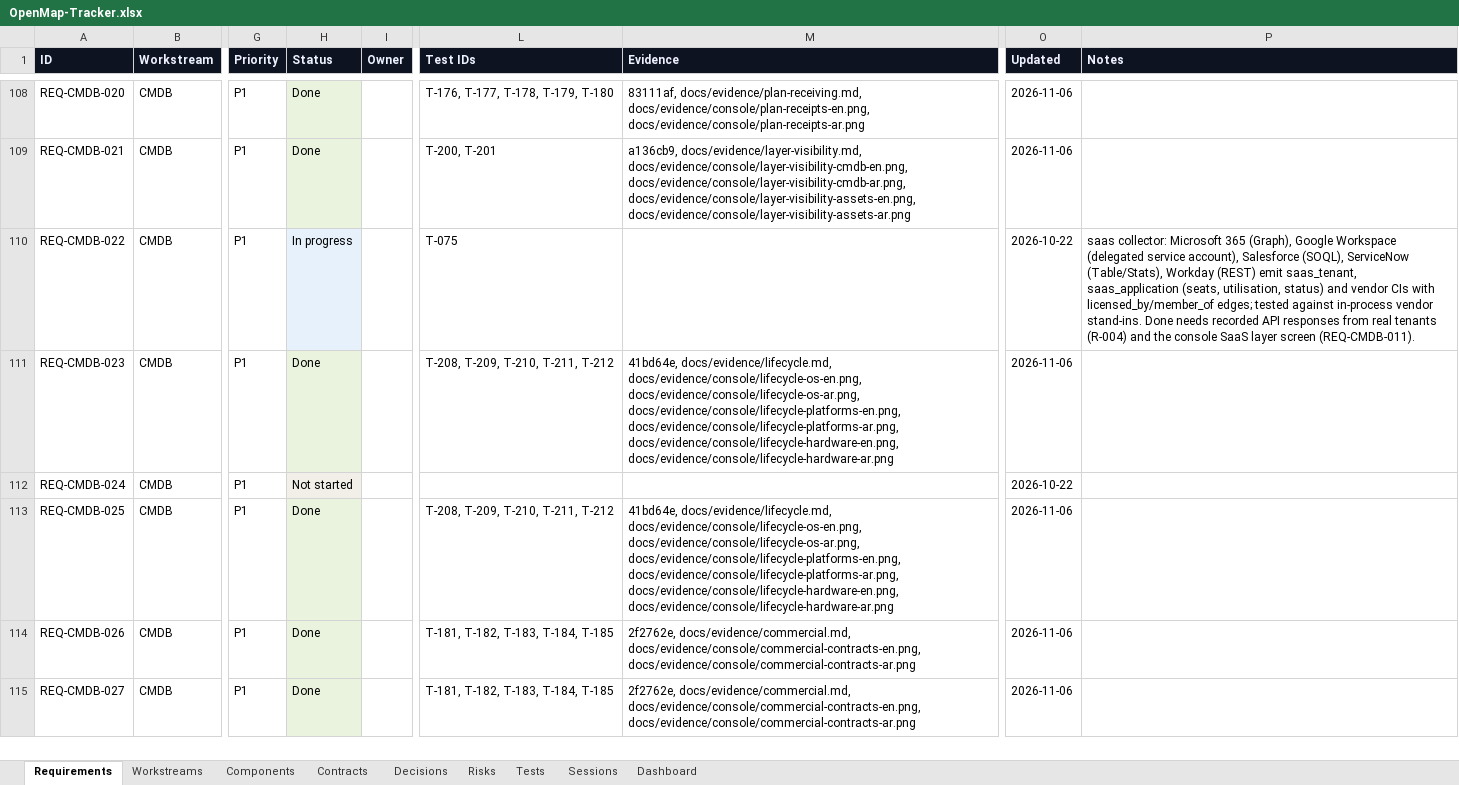
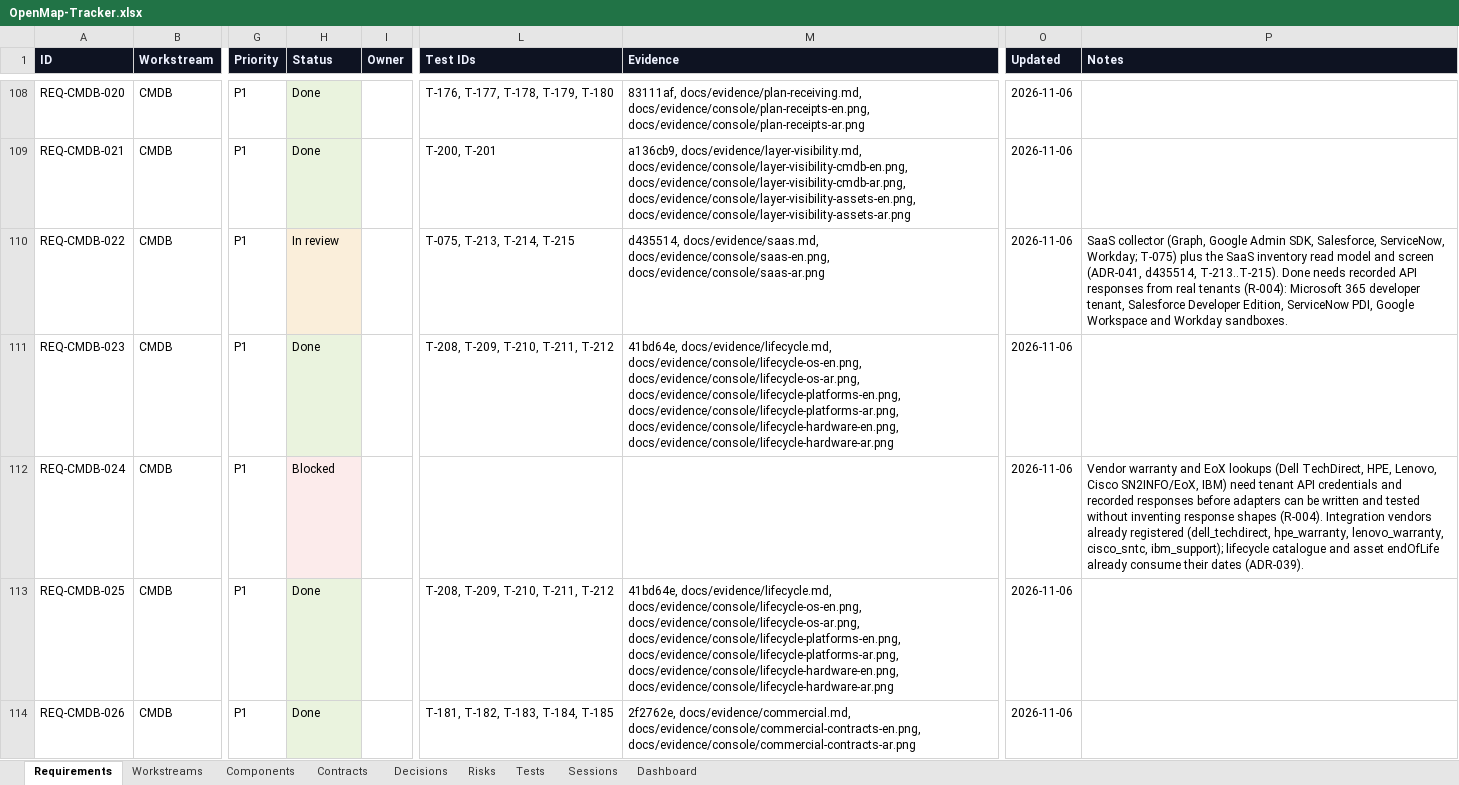
Before and after one commit to zakir80ac/OpenMap, an Excel workbook: tracker/OpenMap-Tracker.xlsx, sheet Requirements, drawn as a sheet; only a part is shown, gaps mark what is left out; the shorter side is filled out with more unchanged rows; values as stored, in another font and other column widths than the file's, no borders; the diff names each change by its address in the sheet, - before the commit and + after, or states it on an @@ line.

```diff
--- a/tracker/OpenMap-Tracker.xlsx (sheet Requirements)
+++ b/tracker/OpenMap-Tracker.xlsx (sheet Requirements)
-H110 (Status): In progress
+H110 (Status): In review
-H110 fill: #E6F1FB
+H110 fill: #FAEEDA
-L110 (Test IDs): T-075
+L110 (Test IDs): T-075, T-213, T-214, T-215
-M110 (Evidence): (empty)
+M110 (Evidence): d435514, docs/evidence/saas.md, docs/evidence/console/saas-en.png, docs/evidence/console/saas-ar.png
-O110 (Updated): 2026-10-22
+O110 (Updated): 2026-11-06
-P110 (Notes): saas collector: Microsoft 365 (Graph), Google Workspace (delegated service account), Salesforce (SOQL), ServiceNow (Table/Stats), Workday (REST) emit saas_tenant, saas_application (seats, utilisation, status) and vendor CIs with licensed_by/member_of edges; tested against in-process vendor stand-ins. Done needs recorded API responses from real tenants (R-004) and the console SaaS layer screen (REQ-CMDB-011).
+P110 (Notes): SaaS collector (Graph, Google Admin SDK, Salesforce, ServiceNow, Workday; T-075) plus the SaaS inventory read model and screen (ADR-041, d435514, T-213..T-215). Done needs recorded API responses from real tenants (R-004): Microsoft 365 developer tenant, Salesforce Developer Edition, ServiceNow PDI, Google Workspace and Workday sandboxes.
-H112 (Status): Not started
+H112 (Status): Blocked
-O112 (Updated): 2026-10-22
+O112 (Updated): 2026-11-06
-P112 (Notes): (empty)
+P112 (Notes): Vendor warranty and EoX lookups (Dell TechDirect, HPE, Lenovo, Cisco SN2INFO/EoX, IBM) need tenant API credentials and recorded responses before adapters can be written and tested without inventing response shapes (R-004). Integration vendors already registered (dell_techdirect, hpe_warranty, lenovo_warranty, cisco_sntc, ibm_support); lifecycle catalogue and asset endOfLife already consume their dates (ADR-039).
```
Also changed, not shown: sheet Tests, sheet Dashboard, 1 other file.
